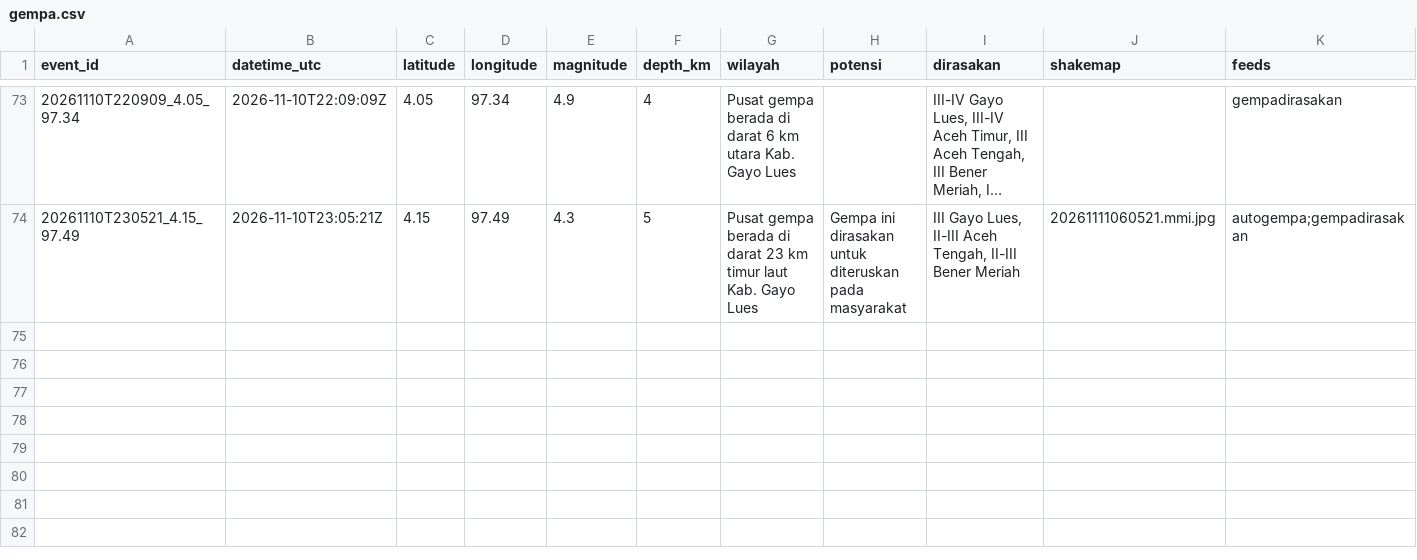
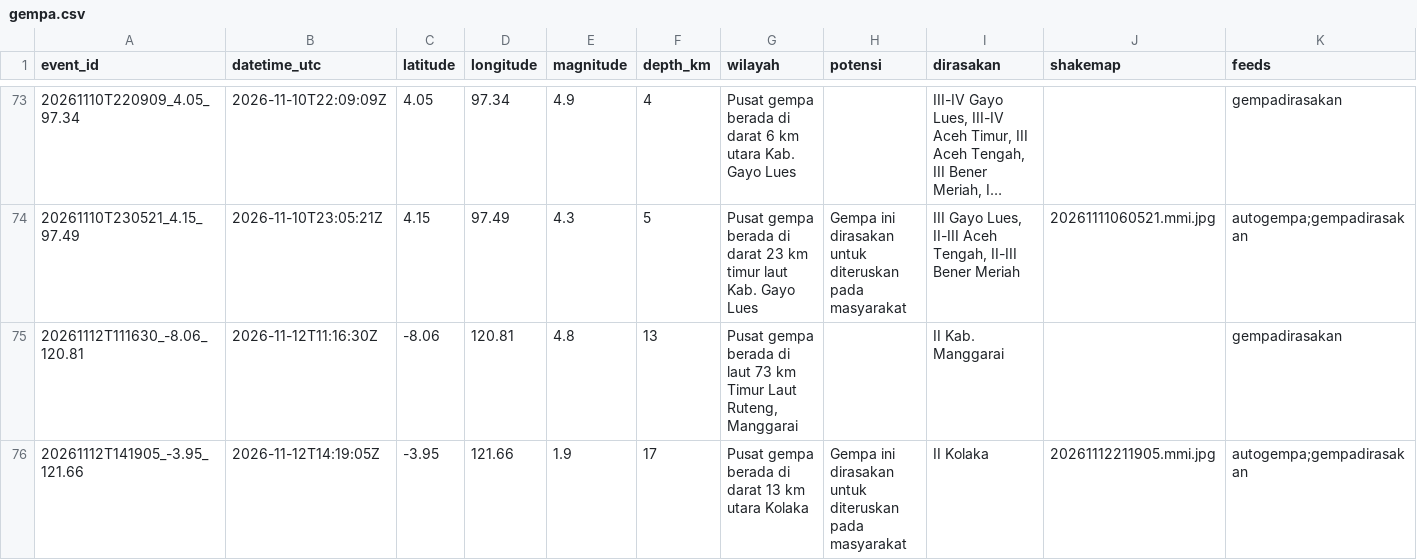
Before and after one commit to SulthanAndyno/quakelog, a CSV file: data/gempa.csv, drawn as a sheet; only a part is shown, gaps mark what is left out; long unchanged cells end in …; rows hold the shown columns only; the diff names each change by its address in the sheet, - before the commit and + after, or states it on an @@ line.

```diff
--- a/data/gempa.csv
+++ b/data/gempa.csv
+row 75: 20261112T111630_-8.06_120.81 | 2026-11-12T11:16:30Z | -8.06 | 120.81 | 4.8 | 13 | Pusat gempa berada di laut 73 km Timur Laut Ruteng, Manggarai |  | II Kab. Manggarai |  | gempadirasakan
+row 76: 20261112T141905_-3.95_121.66 | 2026-11-12T14:19:05Z | -3.95 | 121.66 | 1.9 | 17 | Pusat gempa berada di darat 13 km utara Kolaka | Gempa ini dirasakan untuk diteruskan pada masyarakat | II Kolaka | 20261112211905.mmi.jpg | autogempa;gempadirasakan
```
Also changed, not shown: 3 other files.
